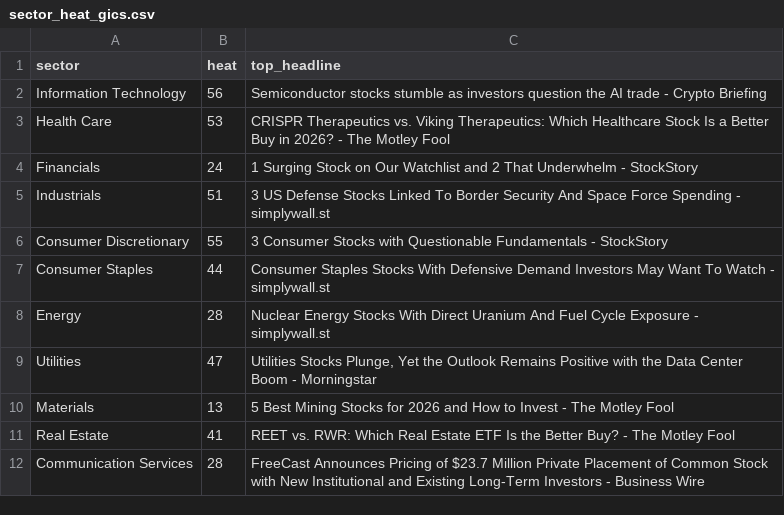
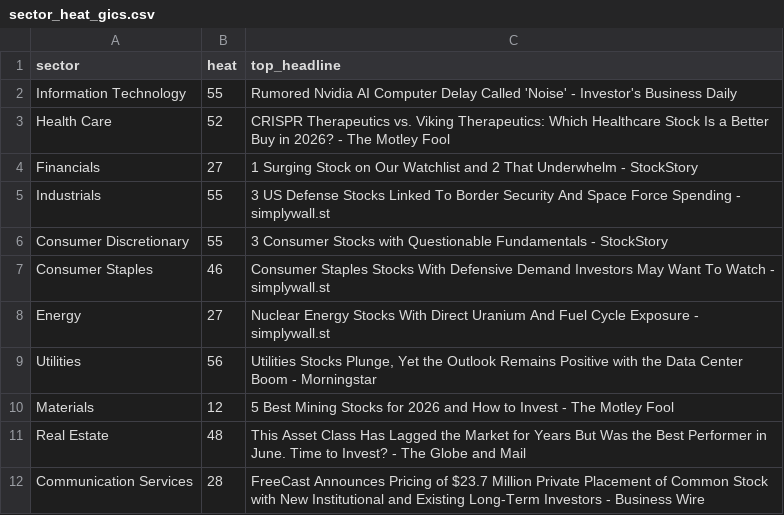
Before and after one commit to ArnaudVarela/TradingScan, a CSV file: sector_heat_gics.csv, drawn as a sheet.

```diff
--- a/sector_heat_gics.csv
+++ b/sector_heat_gics.csv
@@ -1,12 +1,12 @@
 sector,heat,top_headline
-Information Technology,56,Semiconductor stocks stumble as investors question the AI trade - Crypto Briefing
-Health Care,53,CRISPR Therapeutics vs. Viking Therapeutics: Which Healthcare Stock Is a Better Buy in 2026? - The Motley Fool
-Financials,24,1 Surging Stock on Our Watchlist and 2 That Underwhelm - StockStory
-Industrials,51,3 US Defense Stocks Linked To Border Security And Space Force Spending - simplywall.st
+Information Technology,55,Rumored Nvidia AI Computer Delay Called 'Noise' - Investor's Business Daily
+Health Care,52,CRISPR Therapeutics vs. Viking Therapeutics: Which Healthcare Stock Is a Better Buy in 2026? - The Motley Fool
+Financials,27,1 Surging Stock on Our Watchlist and 2 That Underwhelm - StockStory
+Industrials,55,3 US Defense Stocks Linked To Border Security And Space Force Spending - simplywall.st
 Consumer Discretionary,55,3 Consumer Stocks with Questionable Fundamentals - StockStory
-Consumer Staples,44,Consumer Staples Stocks With Defensive Demand Investors May Want To Watch - simplywall.st
-Energy,28,Nuclear Energy Stocks With Direct Uranium And Fuel Cycle Exposure - simplywall.st
-Utilities,47,"Utilities Stocks Plunge, Yet the Outlook Remains Positive with the Data Center Boom - Morningstar"
-Materials,13,5 Best Mining Stocks for 2026 and How to Invest - The Motley Fool
-Real Estate,41,REET vs. RWR: Which Real Estate ETF Is the Better Buy? - The Motley Fool
+Consumer Staples,46,Consumer Staples Stocks With Defensive Demand Investors May Want To Watch - simplywall.st
+Energy,27,Nuclear Energy Stocks With Direct Uranium And Fuel Cycle Exposure - simplywall.st
+Utilities,56,"Utilities Stocks Plunge, Yet the Outlook Remains Positive with the Data Center Boom - Morningstar"
+Materials,12,5 Best Mining Stocks for 2026 and How to Invest - The Motley Fool
+Real Estate,48,This Asset Class Has Lagged the Market for Years But Was the Best Performer in June. Time to Invest? - The Globe and Mail
 Communication Services,28,FreeCast Announces Pricing of $23.7 Million Private Placement of Common Stock with New Institutional and Existing Long-Term Investors - Business Wire
```
Also changed, not shown: dashboard/public/sector_heat.csv, fallen_angel.csv, 3 other files.
